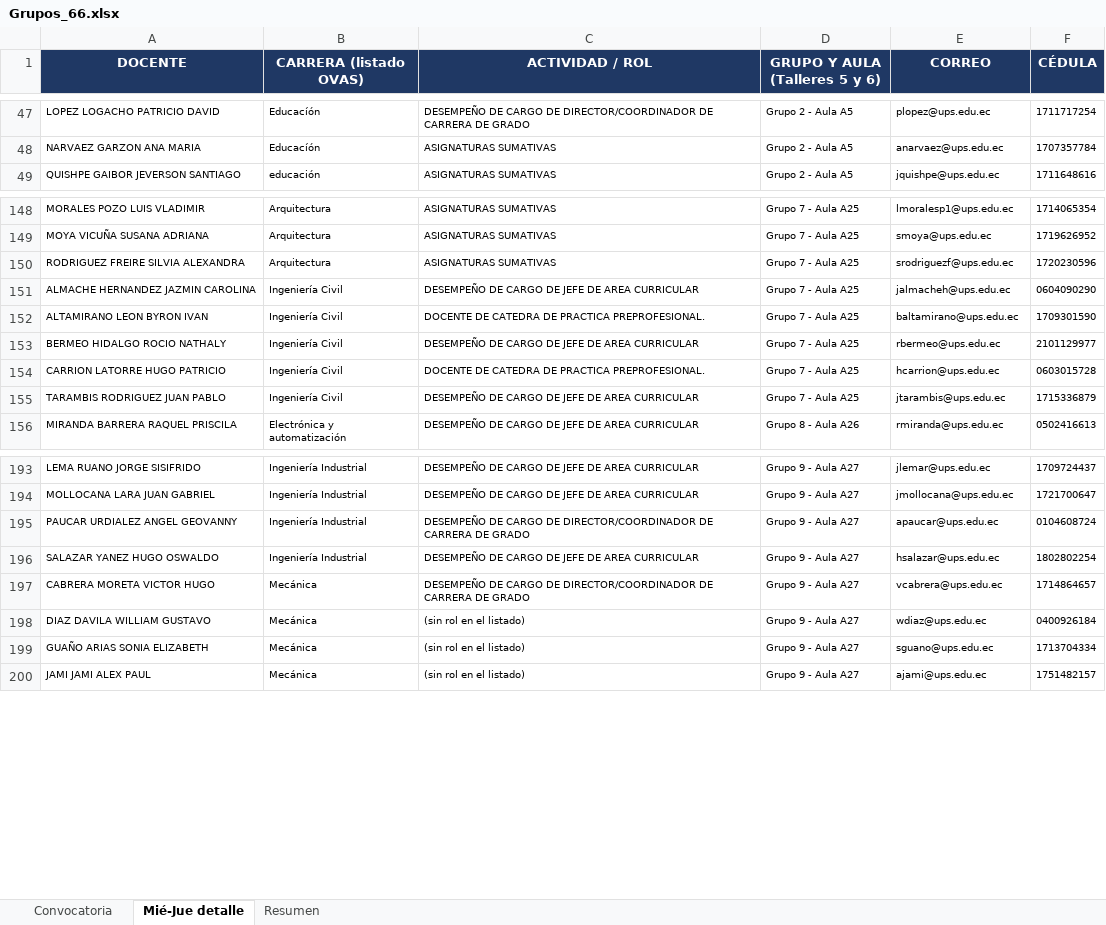
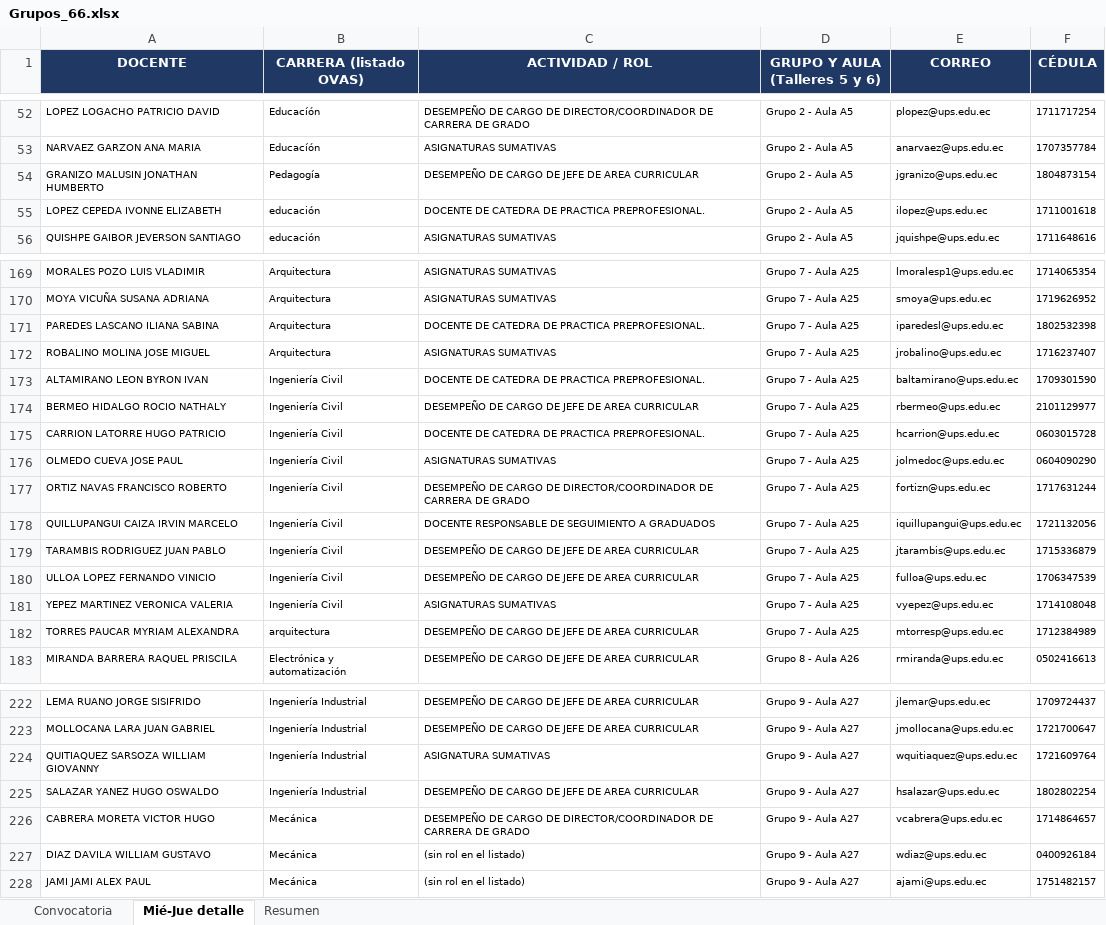
Before and after one commit to santywin/agenda-jfd-69-cue, an Excel workbook: src/assets/data/Grupos_66.xlsx, sheet Mié-Jue detalle, drawn as a sheet; only a part is shown, gaps mark what is left out; values as stored, in another font and other column widths than the file's, no borders; removed rows and columns are numbered as before the commit, all else as after; the diff covers the shown part only; the diff names each change by its address in the sheet, - before the commit and + after, or states it on an @@ line.

Commit message:
grupo

```diff
--- a/src/assets/data/Grupos_66.xlsx (sheet Mié-Jue detalle)
+++ b/src/assets/data/Grupos_66.xlsx (sheet Mié-Jue detalle)
+row 54: GRANIZO MALUSIN JONATHAN HUMBERTO | Pedagogía | DESEMPEÑO DE CARGO DE JEFE DE AREA CURRICULAR | Grupo 2 - Aula A5 | jgranizo@ups.edu.ec | 1804873154
+row 55: LOPEZ CEPEDA IVONNE ELIZABETH | educación | DOCENTE DE CATEDRA DE PRACTICA PREPROFESIONAL. | Grupo 2 - Aula A5 | ilopez@ups.edu.ec | 1711001618
+row 171: PAREDES LASCANO ILIANA SABINA | Arquitectura | DOCENTE DE CATEDRA DE PRACTICA PREPROFESIONAL. | Grupo 7 - Aula A25 | iparedesl@ups.edu.ec | 1802532398
-A172 (DOCENTE): RODRIGUEZ FREIRE SILVIA ALEXANDRA
+A172 (DOCENTE): ROBALINO MOLINA JOSE MIGUEL
-E172 (CORREO): srodriguezf@ups.edu.ec
+E172 (CORREO): jrobalino@ups.edu.ec
-F172 (CÉDULA): 1720230596
+F172 (CÉDULA): 1716237407
-row 151: ALMACHE HERNANDEZ JAZMIN CAROLINA | Ingeniería Civil | DESEMPEÑO DE CARGO DE JEFE DE AREA CURRICULAR | Grupo 7 - Aula A25 | jalmacheh@ups.edu.ec | 0604090290
+row 176: OLMEDO CUEVA JOSE PAUL | Ingeniería Civil | ASIGNATURAS SUMATIVAS | Grupo 7 - Aula A25 | jolmedoc@ups.edu.ec | 0604090290
+row 177: ORTIZ NAVAS FRANCISCO ROBERTO | Ingeniería Civil | DESEMPEÑO DE CARGO DE DIRECTOR/COORDINADOR DE CARRERA DE GRADO | Grupo 7 - Aula A25 | fortizn@ups.edu.ec | 1717631244
+row 178: QUILLUPANGUI CAIZA IRVIN MARCELO | Ingeniería Civil | DOCENTE RESPONSABLE DE SEGUIMIENTO A GRADUADOS | Grupo 7 - Aula A25 | iquillupangui@ups.edu.ec | 1721132056
+row 180: ULLOA LOPEZ FERNANDO VINICIO | Ingeniería Civil | DESEMPEÑO DE CARGO DE JEFE DE AREA CURRICULAR | Grupo 7 - Aula A25 | fulloa@ups.edu.ec | 1706347539
+row 181: YEPEZ MARTINEZ VERONICA VALERIA | Ingeniería Civil | ASIGNATURAS SUMATIVAS | Grupo 7 - Aula A25 | vyepez@ups.edu.ec | 1714108048
+row 182: TORRES PAUCAR MYRIAM ALEXANDRA | arquitectura | DESEMPEÑO DE CARGO DE JEFE DE AREA CURRICULAR | Grupo 7 - Aula A25 | mtorresp@ups.edu.ec | 1712384989
-row 195: PAUCAR URDIALEZ ANGEL GEOVANNY | Ingeniería Industrial | DESEMPEÑO DE CARGO DE DIRECTOR/COORDINADOR DE CARRERA DE GRADO | Grupo 9 - Aula A27 | apaucar@ups.edu.ec | 0104608724
+row 224: QUITIAQUEZ SARSOZA WILLIAM GIOVANNY | Ingeniería Industrial | ASIGNATURA SUMATIVAS | Grupo 9 - Aula A27 | wquitiaquez@ups.edu.ec | 1721609764
-row 199: GUAÑO ARIAS SONIA ELIZABETH | Mecánica | (sin rol en el listado) | Grupo 9 - Aula A27 | sguano@ups.edu.ec | 1713704334
```
Also changed, not shown: 23 added rows and 7 removed rows elsewhere in this sheet, sheet Convocatoria, sheet Resumen, 1 other file.
